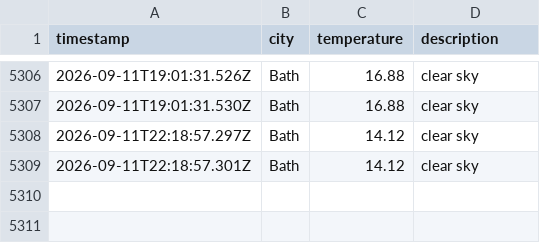
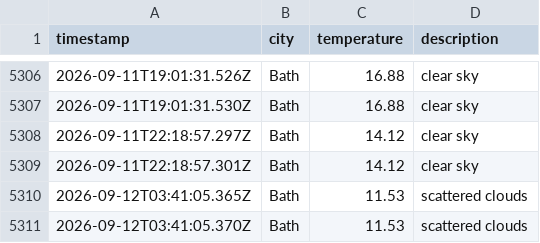
Before and after one commit to MVCRUST/DataOps-weather, a CSV file: data/weather_log.csv, drawn as a sheet; only a part is shown, gaps mark what is left out.

```diff
--- a/data/weather_log.csv
+++ b/data/weather_log.csv
@@ -5309 +5309,3 @@ timestamp,city,temperature,description
 2026-09-11T22:18:57.301Z,Bath,14.12,clear sky
+2026-09-12T03:41:05.365Z,Bath,11.53,scattered clouds
+2026-09-12T03:41:05.370Z,Bath,11.53,scattered clouds
```
Also changed, not shown: 1 other file.
